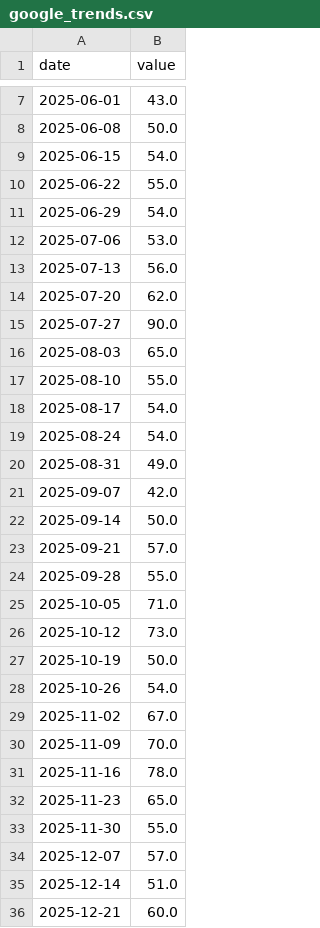
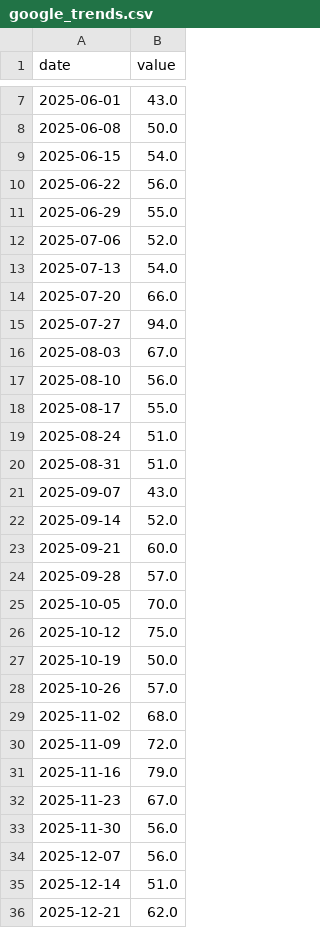
Before and after one commit to yeeehooo/fyfa-site, a CSV file: data/history/google_trends.csv, drawn as a sheet; only a part is shown, gaps mark what is left out; the diff covers the shown part only.

```diff
--- a/data/history/google_trends.csv
+++ b/data/history/google_trends.csv
@@ -9,28 +9,28 @@ date,value
 2025-06-15,54.0
-2025-06-22,55.0
-2025-06-29,54.0
-2025-07-06,53.0
-2025-07-13,56.0
-2025-07-20,62.0
-2025-07-27,90.0
-2025-08-03,65.0
-2025-08-10,55.0
-2025-08-17,54.0
-2025-08-24,54.0
-2025-08-31,49.0
-2025-09-07,42.0
-2025-09-14,50.0
-2025-09-21,57.0
-2025-09-28,55.0
-2025-10-05,71.0
-2025-10-12,73.0
+2025-06-22,56.0
+2025-06-29,55.0
+2025-07-06,52.0
+2025-07-13,54.0
+2025-07-20,66.0
+2025-07-27,94.0
+2025-08-03,67.0
+2025-08-10,56.0
+2025-08-17,55.0
+2025-08-24,51.0
+2025-08-31,51.0
+2025-09-07,43.0
+2025-09-14,52.0
+2025-09-21,60.0
+2025-09-28,57.0
+2025-10-05,70.0
+2025-10-12,75.0
 2025-10-19,50.0
-2025-10-26,54.0
-2025-11-02,67.0
-2025-11-09,70.0
-2025-11-16,78.0
-2025-11-23,65.0
-2025-11-30,55.0
-2025-12-07,57.0
+2025-10-26,57.0
+2025-11-02,68.0
+2025-11-09,72.0
+2025-11-16,79.0
+2025-11-23,67.0
+2025-11-30,56.0
+2025-12-07,56.0
 2025-12-14,51.0
-2025-12-21,60.0
+2025-12-21,62.0
```
Also changed, not shown: 1 added row and 16 edited cells elsewhere in this file, data/history/buffett.csv, data/history/fear_greed.csv, 2 other files.
